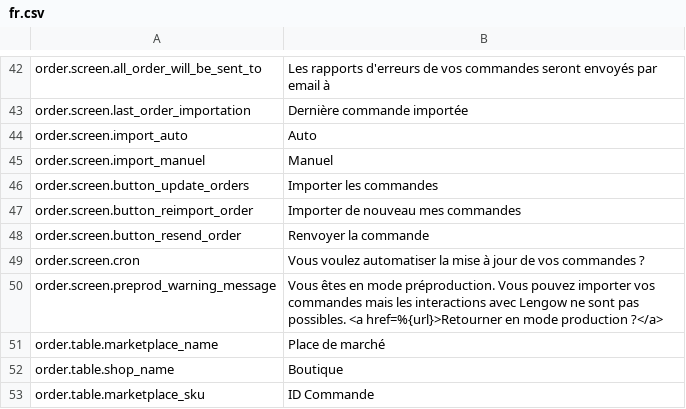
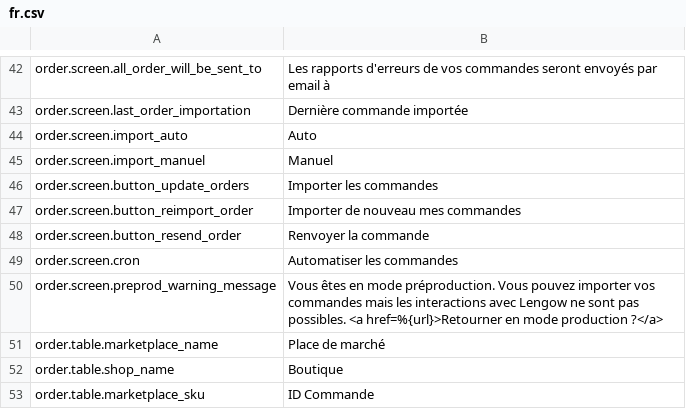
Before and after one commit to lengow/plugin-prestashop, a CSV file: translations/fr.csv, drawn as a sheet; only a part is shown, gaps mark what is left out.

```diff
--- a/translations/fr.csv
+++ b/translations/fr.csv
@@ -48,3 +48,3 @@ order.screen.button_reimport_order|Importer de nouveau mes commandes
 order.screen.button_resend_order|Renvoyer la commande
-order.screen.cron|Vous voulez automatiser la mise à jour de vos commandes ?
+order.screen.cron|Automatiser les commandes
 order.screen.preprod_warning_message|Vous êtes en mode préproduction. Vous pouvez importer vos commandes mais les interactions avec Lengow ne sont pas possibles.  <a href=%{url}>Retourner en mode production ?</a>
```
Also changed, not shown: translations/en.csv, 3 other files.
